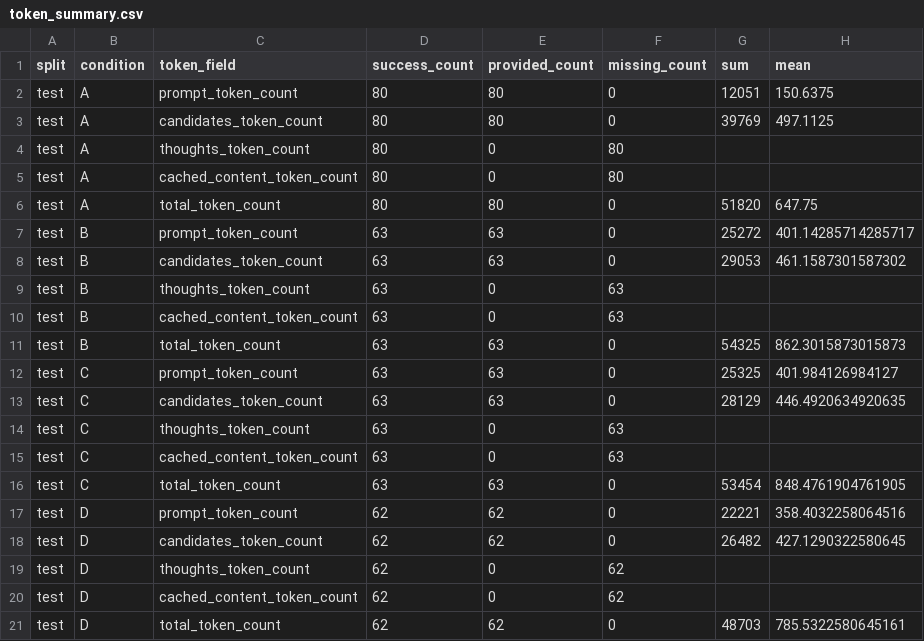
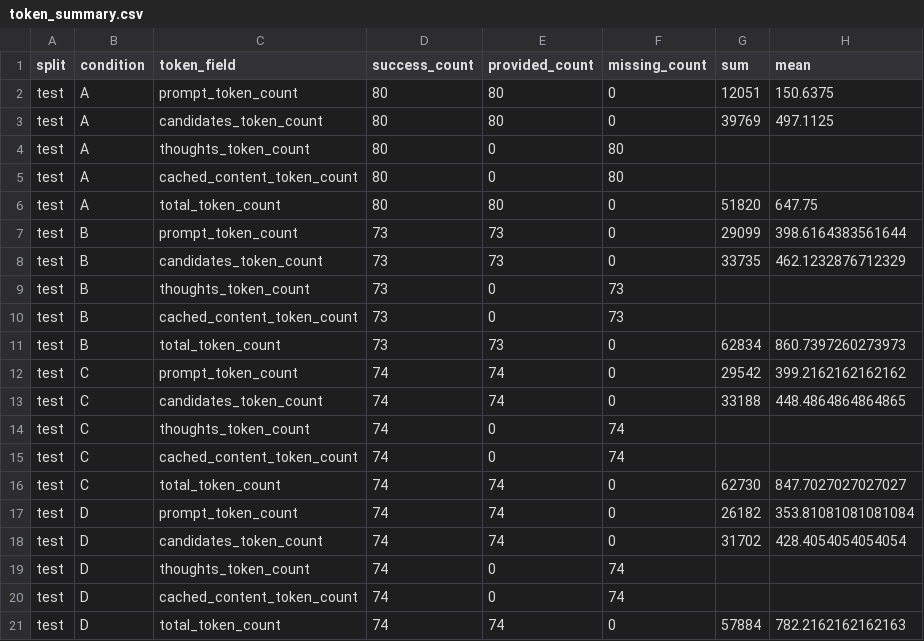
Before and after one commit to Hwrette/MathHint, a CSV file: results/final_experiment_2/gemini_comparison/token_summary.csv, drawn as a sheet.

```diff
--- a/results/final_experiment_2/gemini_comparison/token_summary.csv
+++ b/results/final_experiment_2/gemini_comparison/token_summary.csv
@@ -6,16 +6,16 @@ test,A,cached_content_token_count,80,0,80,,
 test,A,total_token_count,80,80,0,51820,647.75
-test,B,prompt_token_count,63,63,0,25272,401.14285714285717
-test,B,candidates_token_count,63,63,0,29053,461.1587301587302
-test,B,thoughts_token_count,63,0,63,,
-test,B,cached_content_token_count,63,0,63,,
-test,B,total_token_count,63,63,0,54325,862.3015873015873
-test,C,prompt_token_count,63,63,0,25325,401.984126984127
-test,C,candidates_token_count,63,63,0,28129,446.4920634920635
-test,C,thoughts_token_count,63,0,63,,
-test,C,cached_content_token_count,63,0,63,,
-test,C,total_token_count,63,63,0,53454,848.4761904761905
-test,D,prompt_token_count,62,62,0,22221,358.4032258064516
-test,D,candidates_token_count,62,62,0,26482,427.1290322580645
-test,D,thoughts_token_count,62,0,62,,
-test,D,cached_content_token_count,62,0,62,,
-test,D,total_token_count,62,62,0,48703,785.5322580645161
+test,B,prompt_token_count,73,73,0,29099,398.6164383561644
+test,B,candidates_token_count,73,73,0,33735,462.1232876712329
+test,B,thoughts_token_count,73,0,73,,
+test,B,cached_content_token_count,73,0,73,,
+test,B,total_token_count,73,73,0,62834,860.7397260273973
+test,C,prompt_token_count,74,74,0,29542,399.2162162162162
+test,C,candidates_token_count,74,74,0,33188,448.4864864864865
+test,C,thoughts_token_count,74,0,74,,
+test,C,cached_content_token_count,74,0,74,,
+test,C,total_token_count,74,74,0,62730,847.7027027027027
+test,D,prompt_token_count,74,74,0,26182,353.81081081081084
+test,D,candidates_token_count,74,74,0,31702,428.4054054054054
+test,D,thoughts_token_count,74,0,74,,
+test,D,cached_content_token_count,74,0,74,,
+test,D,total_token_count,74,74,0,57884,782.2162162162163
```
Also changed, not shown: results/final_experiment_2/gemini_comparison/case_reports/index.csv, results/final_experiment_2/gemini_comparison/paired_comparison.csv, 44 other files.
